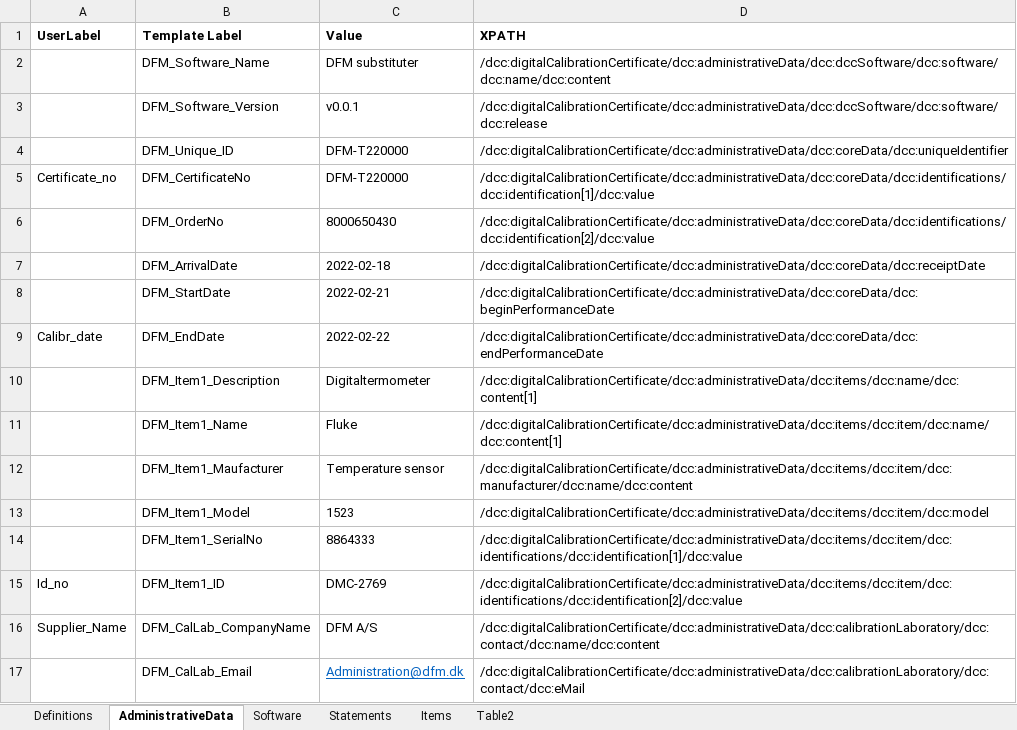
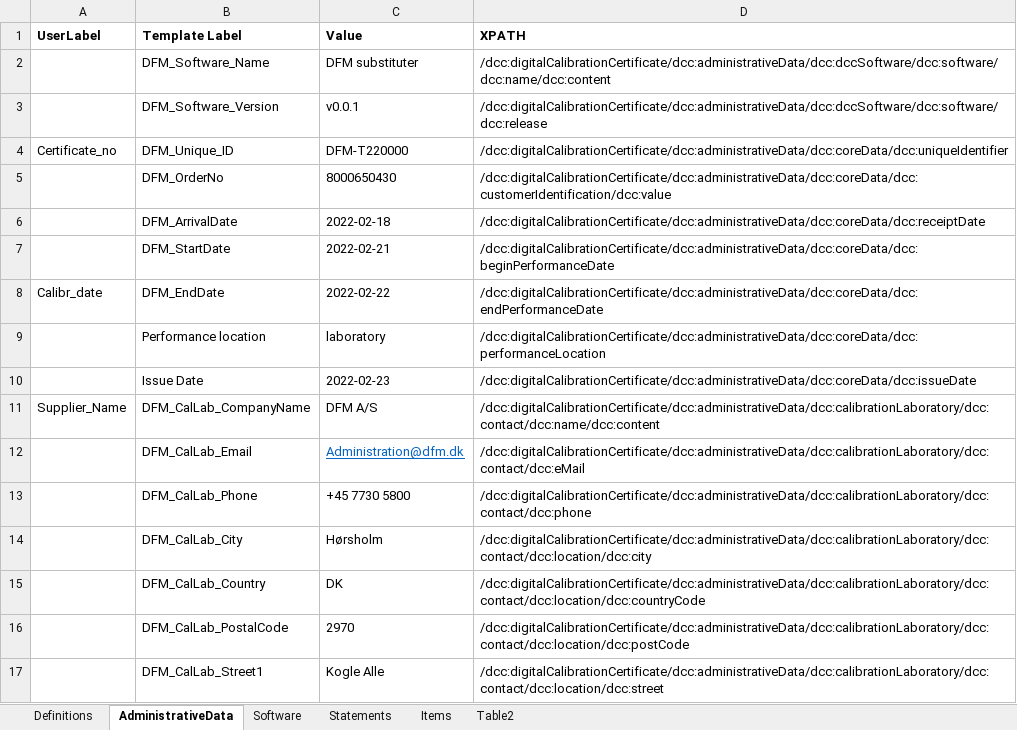
Before and after one commit to TC-IM-1448/DCC-Tables, an Excel workbook: DCC-Table_example3.xlsx, sheet AdministrativeData, drawn as a sheet; only a part is shown; the shorter side is filled out with more unchanged rows; values as stored, in another font and other column widths than the file's, no borders; removed rows and columns are numbered as before the commit, all else as after; the diff covers the shown part only; the diff names each change by its address in the sheet, - before the commit and + after, or states it on an @@ line.

Commit message:
excel2dcc now reads adm data from excell

```diff
--- a/DCC-Table_example3.xlsx (sheet AdministrativeData)
+++ b/DCC-Table_example3.xlsx (sheet AdministrativeData)
-A4 (UserLabel): (empty)
+A4 (UserLabel): Certificate_no
-row 5: Certificate_no | DFM_CertificateNo | DFM-T220000 | /dcc:digitalCalibrationCertificate/dcc:administrativeData/dcc:coreData/dcc:identifications/dcc:identification[1]/dcc:value
-D5 (XPATH): /dcc:digitalCalibrationCertificate/dcc:administrativeData/dcc:coreData/dcc:identifications/dcc:identification[2]/dcc:value
+D5 (XPATH): /dcc:digitalCalibrationCertificate/dcc:administrativeData/dcc:coreData/dcc:customerIdentification/dcc:value
-row 10:  | DFM_Item1_Description | Digitaltermometer | /dcc:digitalCalibrationCertificate/dcc:administrativeData/dcc:items/dcc:name/dcc:content[1]
-row 11:  | DFM_Item1_Name | Fluke | /dcc:digitalCalibrationCertificate/dcc:administrativeData/dcc:items/dcc:item/dcc:name/dcc:content[1]
-row 12:  | DFM_Item1_Maufacturer | Temperature sensor | /dcc:digitalCalibrationCertificate/dcc:administrativeData/dcc:items/dcc:item/dcc:manufacturer/dcc:name/dcc:content
-row 13:  | DFM_Item1_Model | 1523 | /dcc:digitalCalibrationCertificate/dcc:administrativeData/dcc:items/dcc:item/dcc:model
-row 14:  | DFM_Item1_SerialNo | 8864333 | /dcc:digitalCalibrationCertificate/dcc:administrativeData/dcc:items/dcc:item/dcc:identifications/dcc:identification[1]/dcc:value
-row 15: Id_no | DFM_Item1_ID | DMC-2769 | /dcc:digitalCalibrationCertificate/dcc:administrativeData/dcc:items/dcc:item/dcc:identifications/dcc:identification[2]/dcc:value
+row 9:  | Performance location | laboratory | /dcc:digitalCalibrationCertificate/dcc:administrativeData/dcc:coreData/dcc:performanceLocation
+row 10:  | Issue Date | 2022-02-23 | /dcc:digitalCalibrationCertificate/dcc:administrativeData/dcc:coreData/dcc:issueDate
```
Also changed, not shown: 3 added rows and 27 removed rows elsewhere in this sheet, sheet Definitions, sheet Table2, sheet Statements, 4 other files.
